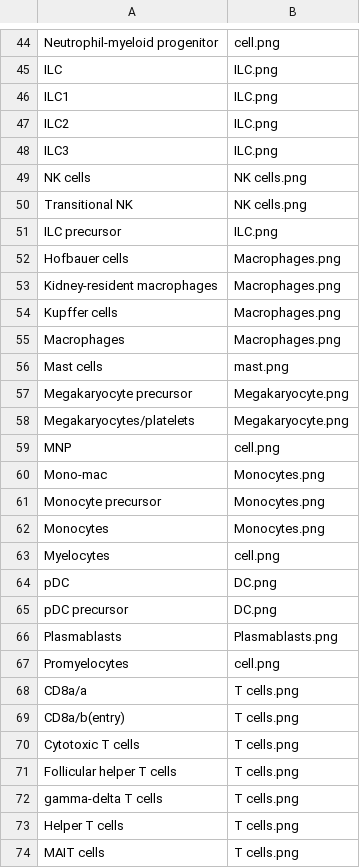
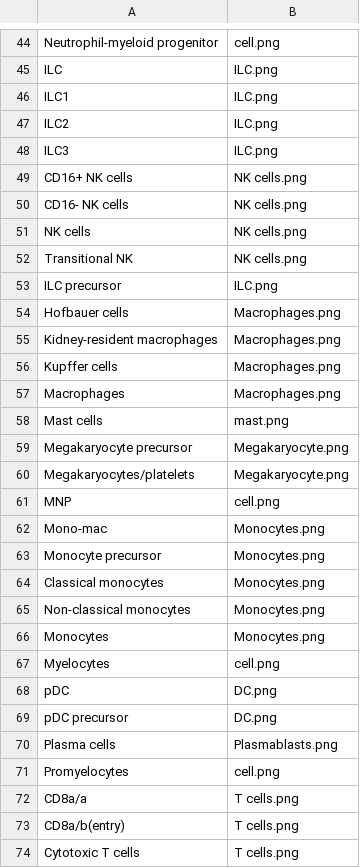
Before and after one commit to Teichlab/celltypist_wiki, a CSV file: images/celltype_to_image.csv, drawn as a sheet; only a part is shown, gaps mark what is left out; the shorter side is filled out with more unchanged rows.

Commit message:
Update celltype_to_image

```diff
--- a/images/celltype_to_image.csv
+++ b/images/celltype_to_image.csv
@@ -48,2 +48,4 @@ ILC2,ILC.png
 ILC3,ILC.png
+CD16+ NK cells,NK cells.png
+CD16- NK cells,NK cells.png
 NK cells,NK cells.png
@@ -61,2 +63,4 @@ Mono-mac,Monocytes.png
 Monocyte precursor,Monocytes.png
+Classical monocytes,Monocytes.png
+Non-classical monocytes,Monocytes.png
 Monocytes,Monocytes.png
@@ -65,3 +69,3 @@ pDC,DC.png
 pDC precursor,DC.png
-Plasmablasts,Plasmablasts.png
+Plasma cells,Plasmablasts.png
 Promyelocytes,cell.png
```
